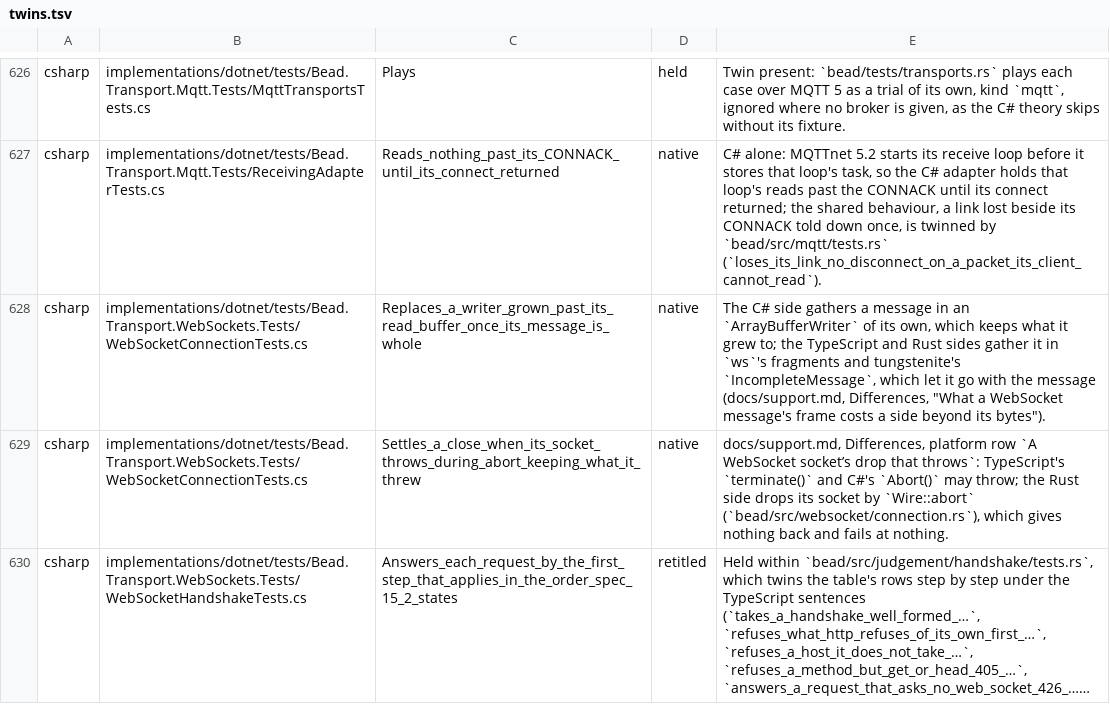
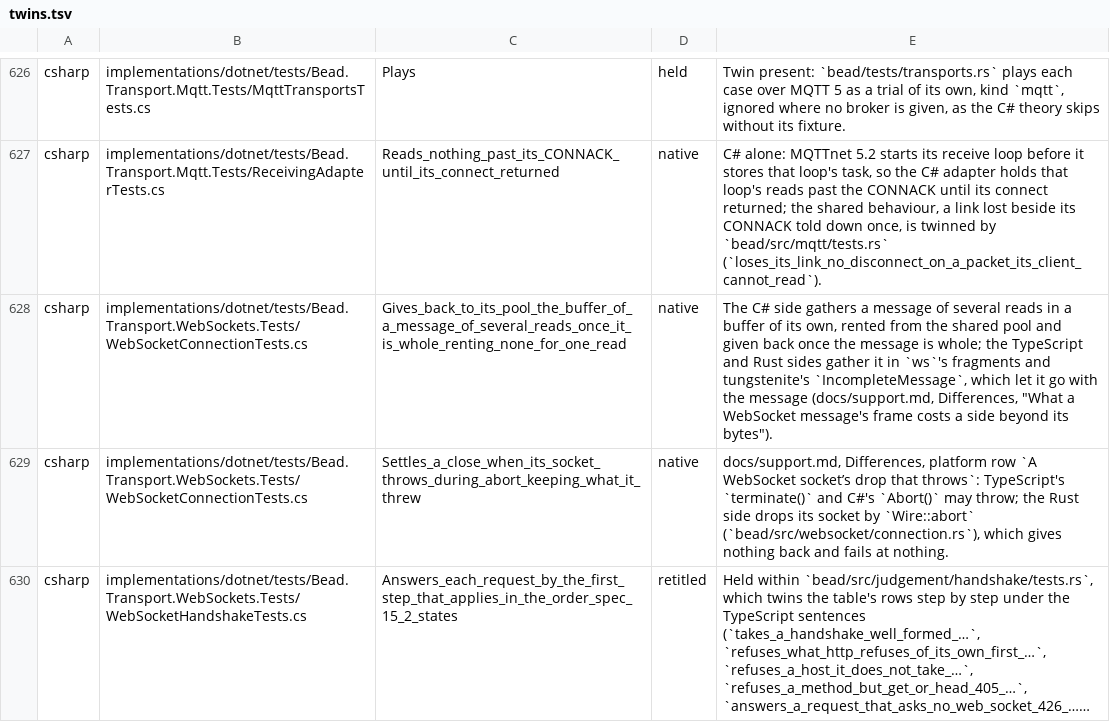
Before and after one commit to francisdesjardins/bead, a TSV file: tools/twins.tsv, drawn as a sheet; only a part is shown, gaps mark what is left out; long unchanged cells end in ….

Commit message:
perf(csharp): gather a WebSocket message of several reads in a pooled buffer
A message of one read is copied straight; a longer one grows in a buffer
rented from the shared pool, given back once it is whole, where a writer
was grown anew for each message past 16 KiB.

```diff
--- a/tools/twins.tsv
+++ b/tools/twins.tsv
@@ -627,3 +627,3 @@ csharp	implementations/dotnet/tests/Bead.Transport.Mqtt.Tests/MqttTransportsTest
 csharp	implementations/dotnet/tests/Bead.Transport.Mqtt.Tests/ReceivingAdapterTests.cs	Reads_nothing_past_its_CONNACK_until_its_connect_returned	native	C# alone: MQTTnet 5.2 starts its receive loop before it stores that loop's task, so the C# adapter holds that loop's reads past the CONNACK until its connect returned; the shared behaviour, a link lost beside its CONNACK told down once, is twinned by `bead/src/mqtt/tests.rs` (`loses_its_link_no_disconnect_on_a_packet_its_client_cannot_read`).
-csharp	implementations/dotnet/tests/Bead.Transport.WebSockets.Tests/WebSocketConnectionTests.cs	Replaces_a_writer_grown_past_its_read_buffer_once_its_message_is_whole	native	The C# side gathers a message in an `ArrayBufferWriter` of its own, which keeps what it grew to; the TypeScript and Rust sides gather it in `ws`'s fragments and tungstenite's `IncompleteMessage`, which let it go with the message (docs/support.md, Differences, "What a WebSocket message's frame costs a side beyond its bytes").
+csharp	implementations/dotnet/tests/Bead.Transport.WebSockets.Tests/WebSocketConnectionTests.cs	Gives_back_to_its_pool_the_buffer_of_a_message_of_several_reads_once_it_is_whole_renting_none_for_one_read	native	The C# side gathers a message of several reads in a buffer of its own, rented from the shared pool and given back once the message is whole; the TypeScript and Rust sides gather it in `ws`'s fragments and tungstenite's `IncompleteMessage`, which let it go with the message (docs/support.md, Differences, "What a WebSocket message's frame costs a side beyond its bytes").
 csharp	implementations/dotnet/tests/Bead.Transport.WebSockets.Tests/WebSocketConnectionTests.cs	Settles_a_close_when_its_socket_throws_during_abort_keeping_what_it_threw	native	docs/support.md, Differences, platform row `A WebSocket socket’s drop that throws`: TypeScript's `terminate()` and C#'s `Abort()` may throw; the Rust side drops its socket by `Wire::abort` (`bead/src/websocket/connection.rs`), which gives nothing back and fails at nothing.
```
Also changed, not shown: 5 other files.
